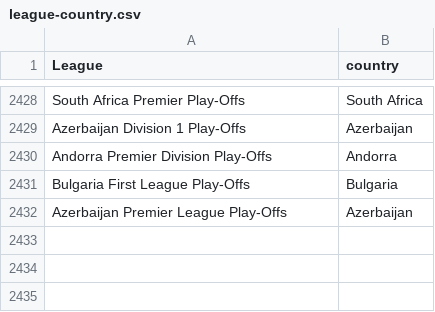
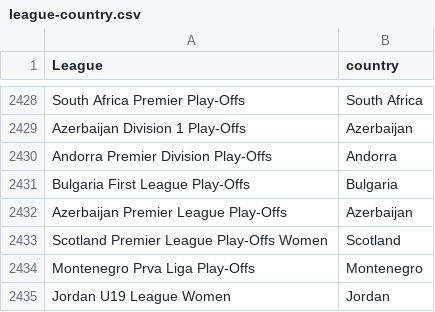
Before and after one commit to gatodegravata/vulp-stats, a CSV file: lists/league-country.csv, drawn as a sheet; only a part is shown, gaps mark what is left out.

```diff
--- a/lists/league-country.csv
+++ b/lists/league-country.csv
@@ -2432 +2432,4 @@ Bulgaria First League Play-Offs;Bulgaria
 Azerbaijan Premier League Play-Offs;Azerbaijan
+Scotland Premier League Play-Offs Women;Scotland
+Montenegro Prva Liga Play-Offs;Montenegro
+Jordan U19 League Women;Jordan
```
Also changed, not shown: 3 other files.
